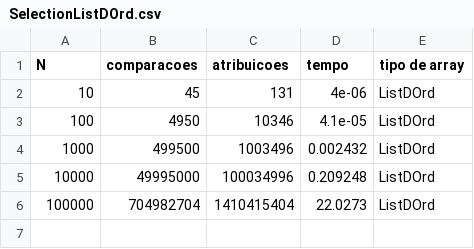
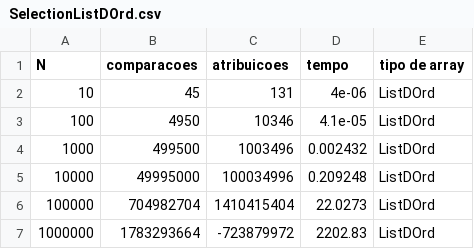
Before and after one commit to mateus558/Trabalho_de_APA, a CSV file: Experiments/SelectionListDOrd.csv, drawn as a sheet.

```diff
--- a/Experiments/SelectionListDOrd.csv
+++ b/Experiments/SelectionListDOrd.csv
@@ -6 +6,2 @@ N, comparacoes, atribuicoes, tempo, tipo de array
 100000, 704982704, 1410415404, 22.0273, ListDOrd
+1000000, 1783293664, -723879972, 2202.83, ListDOrd
```
Also changed, not shown: Experiments/BubbleListDOrd.csv, Experiments/InsertionListDOrd.csv, 7 other files.
